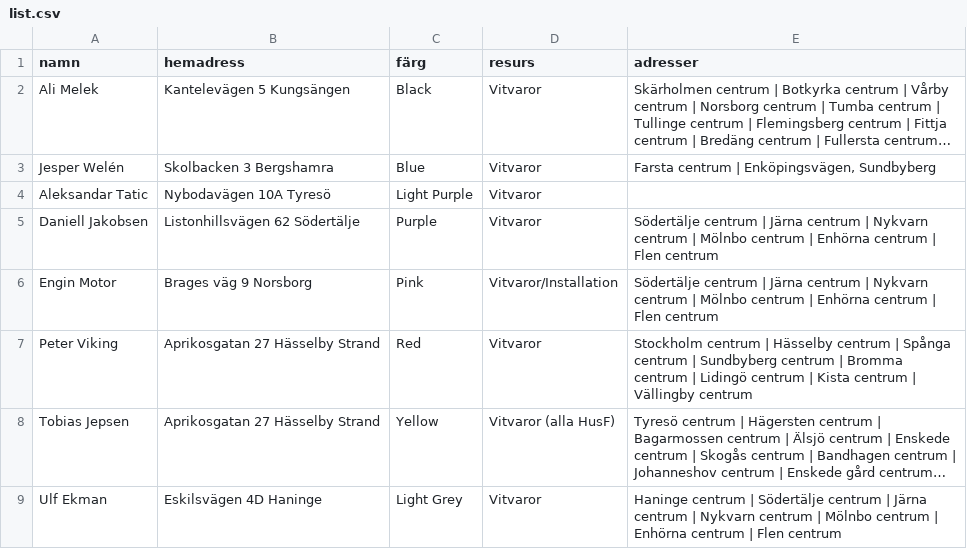
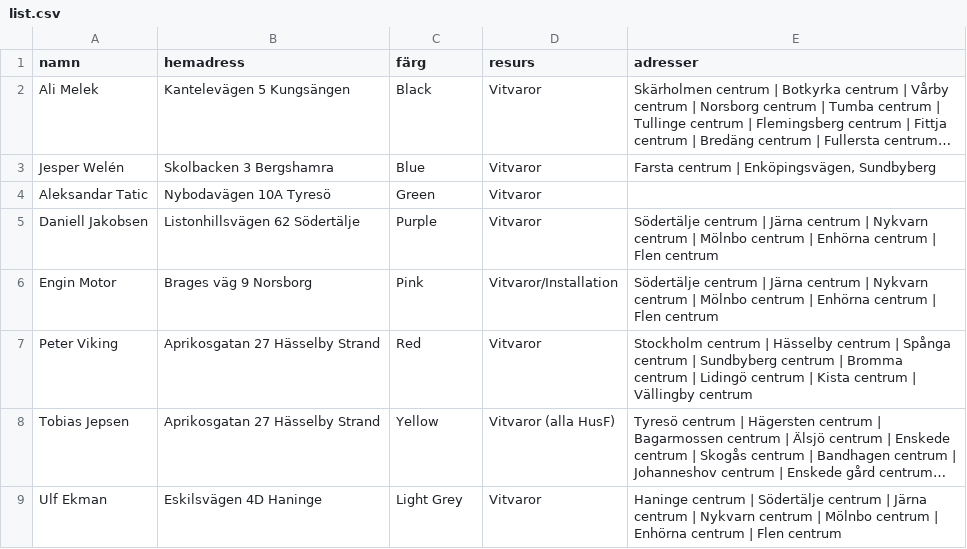
Before and after one commit to Perkanboy/Teknikerlista, a CSV file: list.csv, drawn as a sheet; long unchanged cells end in …; the diff names each change by its address in the sheet, - before the commit and + after, or states it on an @@ line.

Commit message:
Update list.csv

```diff
--- a/list.csv
+++ b/list.csv
-C4 (färg): Light Purple
+C4 (färg): Green
```
